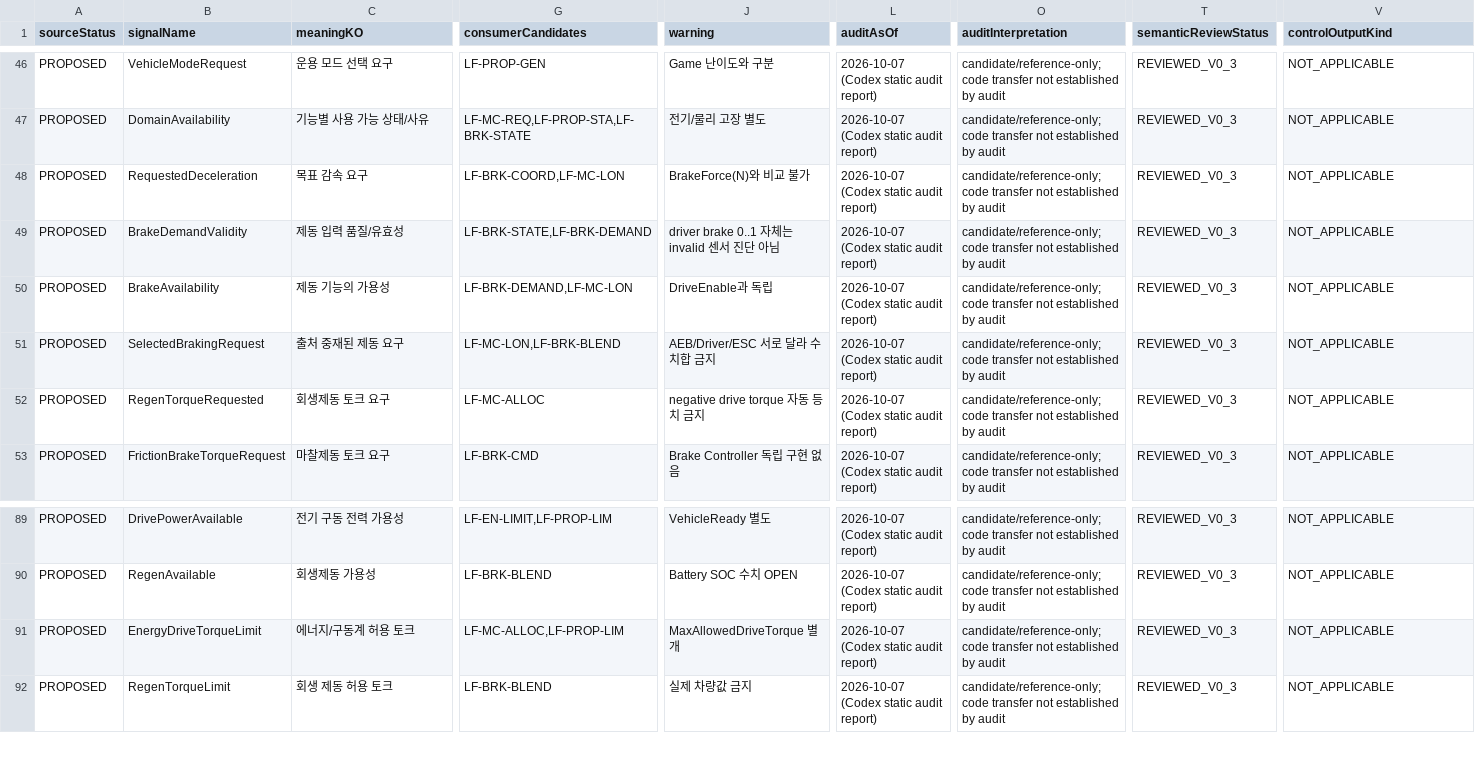
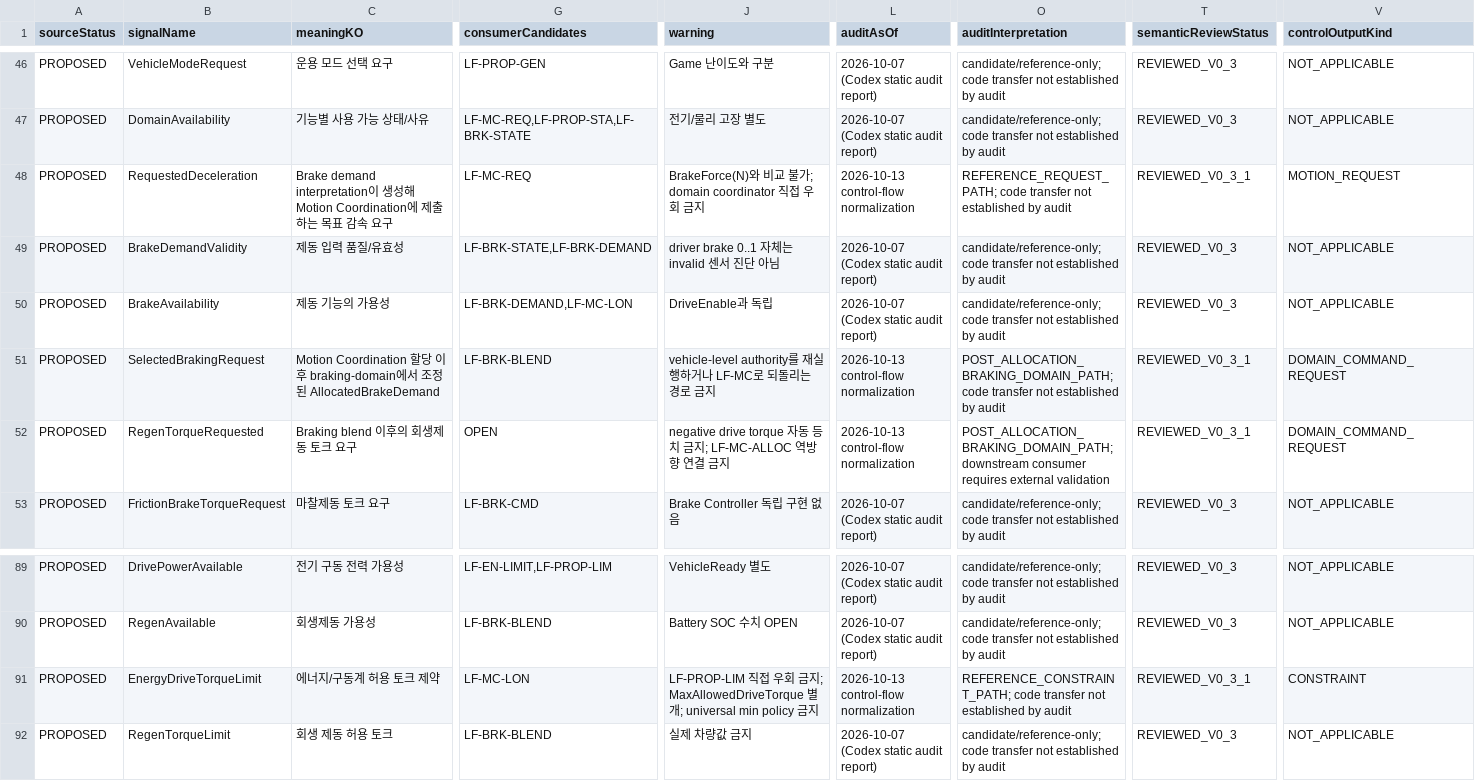
Before and after one commit to phmhp/TraceBack, a CSV file: docs/reference_vehicle/interfaces/04_SIGNAL_CATALOG.csv, drawn as a sheet; only a part is shown, gaps mark what is left out; the diff covers the shown part only; the diff names each change by its address in the sheet, - before the commit and + after, or states it on an @@ line.

```diff
--- a/docs/reference_vehicle/interfaces/04_SIGNAL_CATALOG.csv
+++ b/docs/reference_vehicle/interfaces/04_SIGNAL_CATALOG.csv
-C48 (meaningKO): 목표 감속 요구
+C48 (meaningKO): Brake demand interpretation이 생성해 Motion Coordination에 제출하는 목표 감속 요구
-G48 (consumerCandidates): LF-BRK-COORD,LF-MC-LON
+G48 (consumerCandidates): LF-MC-REQ
-J48 (warning): BrakeForce(N)와 비교 불가
+J48 (warning): BrakeForce(N)와 비교 불가; domain coordinator 직접 우회 금지
-L48 (auditAsOf): 2026-10-07 (Codex static audit report)
+L48 (auditAsOf): 2026-10-13 control-flow normalization
-O48 (auditInterpretation): candidate/reference-only; code transfer…
+O48 (auditInterpretation): REFERENCE_REQUEST_PATH; code transfer…
-T48 (semanticReviewStatus): REVIEWED_V0_3
+T48 (semanticReviewStatus): REVIEWED_V0_3_1
-V48 (controlOutputKind): NOT_APPLICABLE
+V48 (controlOutputKind): MOTION_REQUEST
-C51 (meaningKO): 출처 중재된 제동 요구
+C51 (meaningKO): Motion Coordination 할당 이후 braking-domain에서 조정된 AllocatedBrakeDemand
-G51 (consumerCandidates): LF-MC-LON,LF-BRK-BLEND
+G51 (consumerCandidates): LF-BRK-BLEND
-J51 (warning): AEB/Driver/ESC 서로 달라 수치합 금지
+J51 (warning): vehicle-level authority를 재실행하거나 LF-MC로 되돌리는 경로 금지
-L51:L52 (auditAsOf): 2026-10-07 (Codex static audit report)
+L51:L52 (auditAsOf): 2026-10-13 control-flow normalization
-O51 (auditInterpretation): candidate/reference-only; code transfer…
+O51 (auditInterpretation): POST_ALLOCATION_BRAKING_DOMAIN_PATH; code transfer…
-T51:T52 (semanticReviewStatus): REVIEWED_V0_3
+T51:T52 (semanticReviewStatus): REVIEWED_V0_3_1
-V51:V52 (controlOutputKind): NOT_APPLICABLE
+V51:V52 (controlOutputKind): DOMAIN_COMMAND_REQUEST
-C52 (meaningKO): 회생제동 토크 요구
+C52 (meaningKO): Braking blend 이후의 회생제동 토크 요구
-G52 (consumerCandidates): LF-MC-ALLOC
+G52 (consumerCandidates): OPEN
-J52 (warning): negative drive torque 자동 등치 금지
+J52 (warning): negative drive torque 자동 등치 금지; LF-MC-ALLOC 역방향 연결 금지
-O52 (auditInterpretation): candidate/reference-only; code transfer not established by audit
+O52 (auditInterpretation): POST_ALLOCATION_BRAKING_DOMAIN_PATH; downstream consumer requires external validation
-C91 (meaningKO): 에너지/구동계 허용 토크
+C91 (meaningKO): 에너지/구동계 허용 토크 제약
-G91 (consumerCandidates): LF-MC-ALLOC,LF-PROP-LIM
+G91 (consumerCandidates): LF-MC-LON
-J91 (warning): MaxAllowedDriveTorque 별개
+J91 (warning): LF-PROP-LIM 직접 우회 금지; MaxAllowedDriveTorque 별개; universal min policy 금지
-L91 (auditAsOf): 2026-10-07 (Codex static audit report)
+L91 (auditAsOf): 2026-10-13 control-flow normalization
-O91 (auditInterpretation): candidate/reference-only; code transfer…
+O91 (auditInterpretation): REFERENCE_CONSTRAINT_PATH; code transfer…
-T91 (semanticReviewStatus): REVIEWED_V0_3
+T91 (semanticReviewStatus): REVIEWED_V0_3_1
-V91 (controlOutputKind): NOT_APPLICABLE
+V91 (controlOutputKind): CONSTRAINT
```
Also changed, not shown: 136 edited cells elsewhere in this file, docs/reference_vehicle/interfaces/04_INTERFACE_CATALOG.csv, docs/reference_vehicle/requirements/05_REQUIREMENT_CATALOG.csv, 24 other files.
